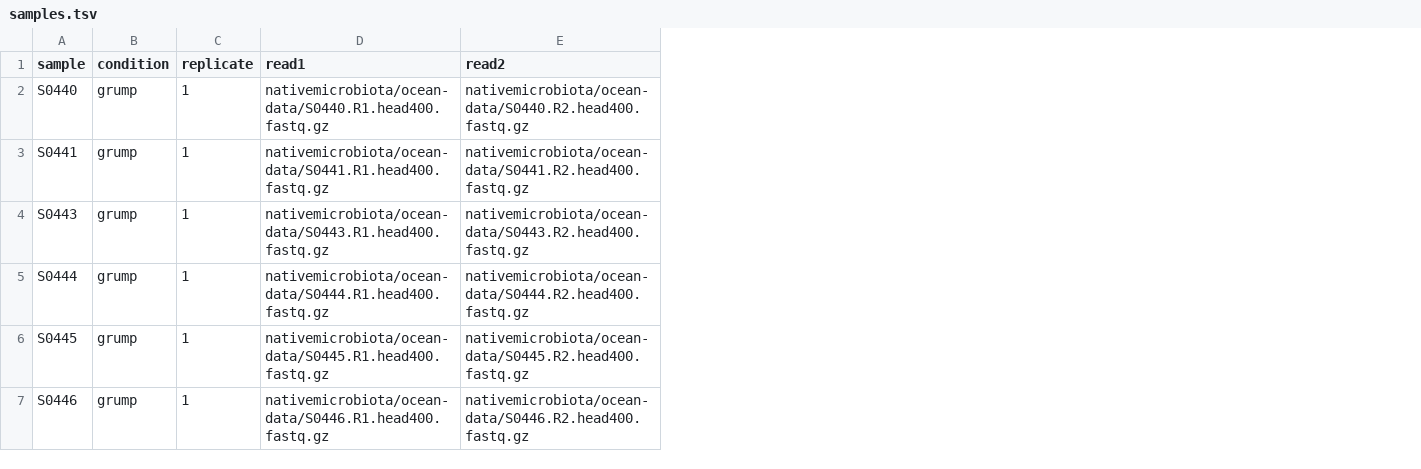
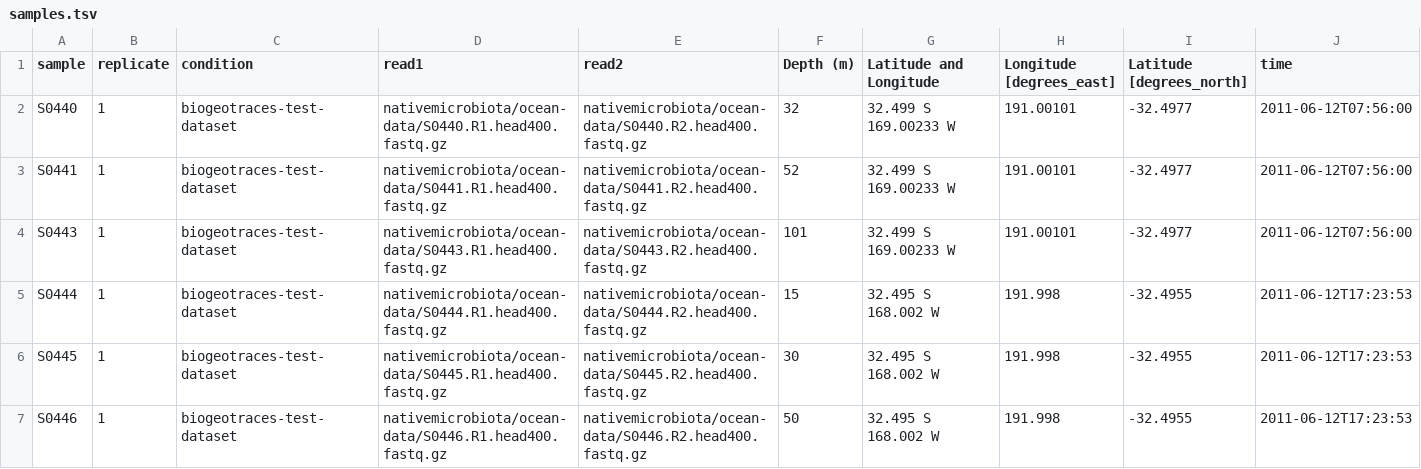
Before and after one commit to jcmcnch/eASV-pipeline-for-515Y-926R, a TSV file: snakemake/config/samples.tsv, drawn as a sheet; removed rows and columns are numbered as before the commit, all else as after; the diff names each change by its address in the sheet, - before the commit and + after, or states it on an @@ line.

Commit message:
sample metadata construction checkpoint

```diff
--- a/snakemake/config/samples.tsv
+++ b/snakemake/config/samples.tsv
-column B (condition), rows 2-7: all grump
+column C (condition), rows 2-7: all biogeotraces-test-dataset
+column F (Depth (m)), rows 2-7: 32 | 52 | 101 | 15 | 30 | 50
+column G (Latitude and Longitude), rows 2-7: 32.499 S 169.00233 W | 32.499 S 169.00233 W | 32.499 S 169.00233 W | 32.495 S 168.002 W | 32.495 S 168.002 W | 32.495 S 168.002 W
+column H (Longitude [degrees_east]), rows 2-7: 191.00101 | 191.00101 | 191.00101 | 191.998 | 191.998 | 191.998
+column I (Latitude [degrees_north]), rows 2-7: -32.4977 | -32.4977 | -32.4977 | -32.4955 | -32.4955 | -32.4955
+column J (time), rows 2-7: 2011-06-12T07:56:00 | 2011-06-12T07:56:00 | 2011-06-12T07:56:00 | 2011-06-12T17:23:53 | 2011-06-12T17:23:53 | 2011-06-12T17:23:53
```
Also changed, not shown: 4 other files.
